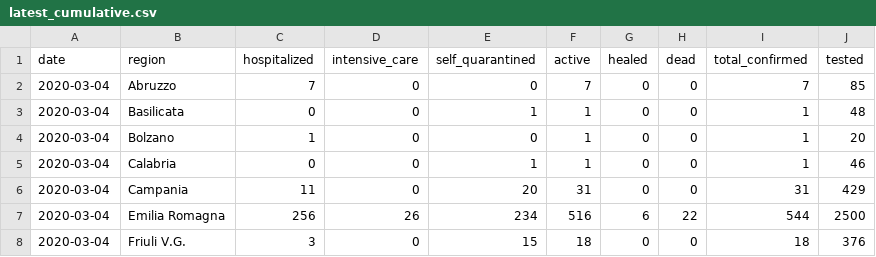
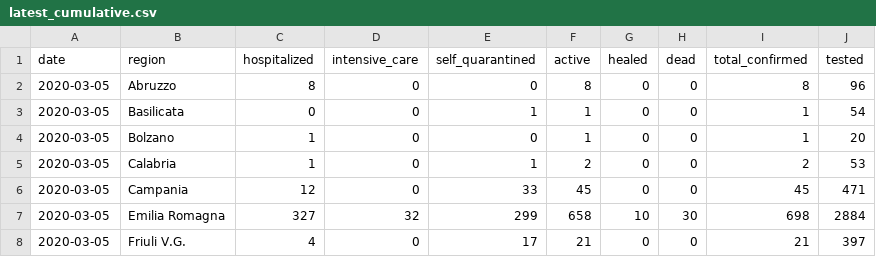
Before and after one commit to sarscov2-it/data, a CSV file: daily/latest_cumulative.csv, drawn as a sheet; only a part is shown; the diff covers the shown part only.

```diff
--- a/daily/latest_cumulative.csv
+++ b/daily/latest_cumulative.csv
@@ -1,8 +1,8 @@
 date,region,hospitalized,intensive_care,self_quarantined,active,healed,dead,total_confirmed,tested
-2020-03-04,Abruzzo,7,0,0,7,0,0,7,85
-2020-03-04,Basilicata,0,0,1,1,0,0,1,48
-2020-03-04,Bolzano,1,0,0,1,0,0,1,20
-2020-03-04,Calabria,0,0,1,1,0,0,1,46
-2020-03-04,Campania,11,0,20,31,0,0,31,429
-2020-03-04,Emilia Romagna,256,26,234,516,6,22,544,2500
-2020-03-04,Friuli V.G.,3,0,15,18,0,0,18,376
+2020-03-05,Abruzzo,8,0,0,8,0,0,8,96
+2020-03-05,Basilicata,0,0,1,1,0,0,1,54
+2020-03-05,Bolzano,1,0,0,1,0,0,1,20
+2020-03-05,Calabria,1,0,1,2,0,0,2,53
+2020-03-05,Campania,12,0,33,45,0,0,45,471
+2020-03-05,Emilia Romagna,327,32,299,658,10,30,698,2884
+2020-03-05,Friuli V.G.,4,0,17,21,0,0,21,397
```
Also changed, not shown: 81 edited cells elsewhere in this file, nation_cumulative.csv, nation_incremental.csv, 4 other files.
